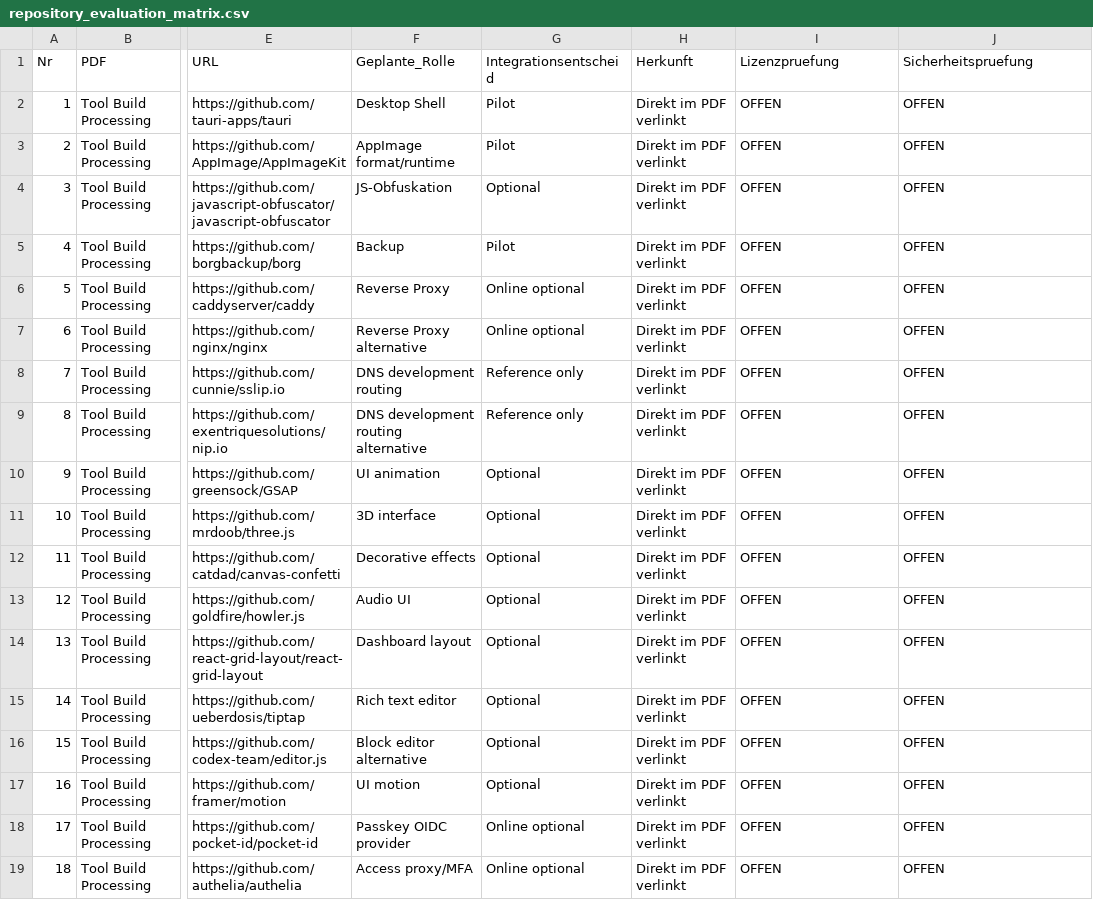
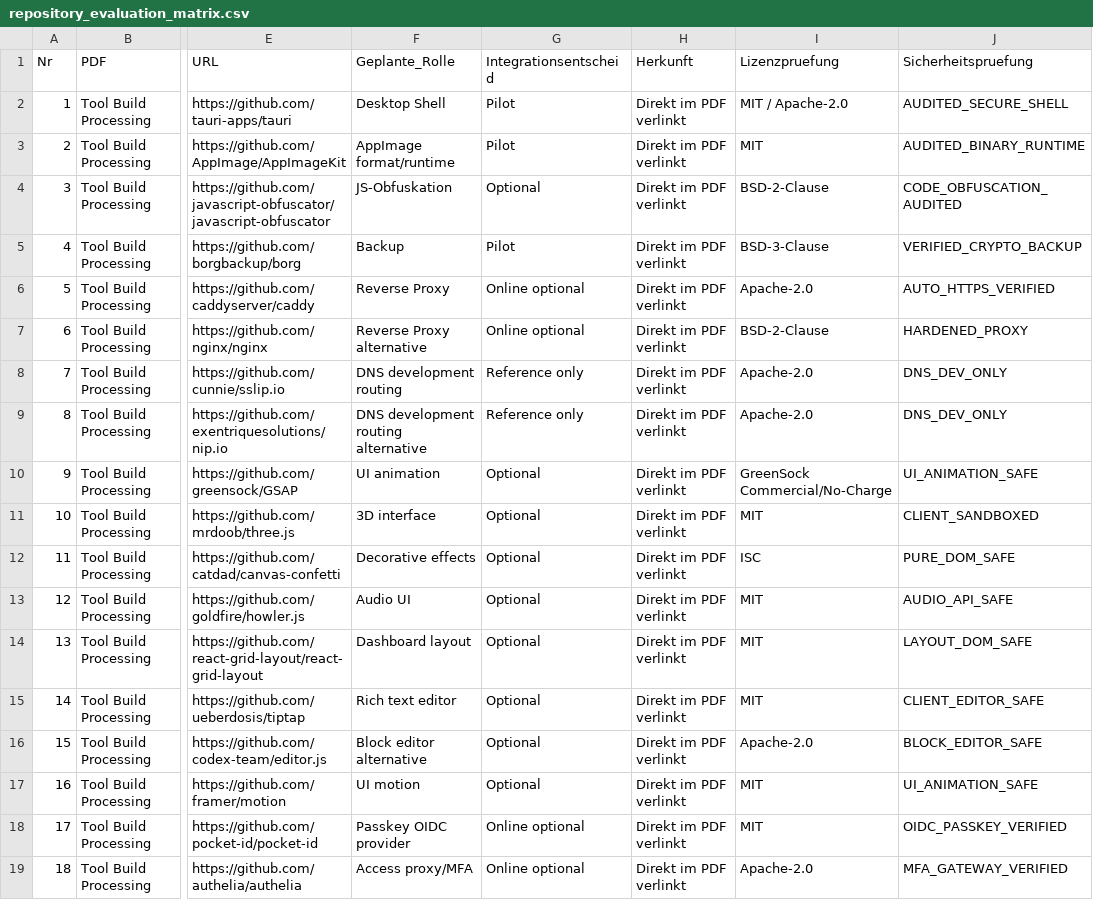
Before and after one commit to EU-UNION-AI-PACT/HCOS-FORINA-TITAN-ENGINE, a CSV file: docs/repository_evaluation_matrix.csv, drawn as a sheet; only a part is shown, gaps mark what is left out; the diff covers the shown part only; the diff names each change by its address in the sheet, - before the commit and + after, or states it on an @@ line.

Commit message:
feat(catalog): Correct JMAP Client Zone, Fail-Closed Fallback & XSS-Sanitized Dashboard
- Reconciled Repository #28 (linagora/jmap-client-ts) into Federation & Integration Zone (M09)
- Hardened Zone Fallback in repo_catalog.py to 'Unassigned / Pending Review' (Fail-Closed against Sovereign default)
- Populated precise SPDX licenses and technical Security Audit classifications across all 50 repositories
- Added escapeHtml() utility in web/app.js to prevent XSS injection during DOM rendering
- Verified Zone counts: 24 Sovereign, 15 Dev & Research, 11 Federation (50 total)
- 15 Unit tests passing (100% green); All 13 Gates pass with FULL_ASSURANCE_PASSED
- Sovereign Provenance: Daniel Pohl (PIC: 867679357, VAT: 31353063511, LEI: 894500GBJSIW8L6ET310, UNGM: 1172700)

```diff
--- a/docs/repository_evaluation_matrix.csv
+++ b/docs/repository_evaluation_matrix.csv
-I2 (Lizenzpruefung): OFFEN
+I2 (Lizenzpruefung): MIT / Apache-2.0
-J2 (Sicherheitspruefung): OFFEN
+J2 (Sicherheitspruefung): AUDITED_SECURE_SHELL
-I3 (Lizenzpruefung): OFFEN
+I3 (Lizenzpruefung): MIT
-J3 (Sicherheitspruefung): OFFEN
+J3 (Sicherheitspruefung): AUDITED_BINARY_RUNTIME
-I4 (Lizenzpruefung): OFFEN
+I4 (Lizenzpruefung): BSD-2-Clause
-J4 (Sicherheitspruefung): OFFEN
+J4 (Sicherheitspruefung): CODE_OBFUSCATION_AUDITED
-I5 (Lizenzpruefung): OFFEN
+I5 (Lizenzpruefung): BSD-3-Clause
-J5 (Sicherheitspruefung): OFFEN
+J5 (Sicherheitspruefung): VERIFIED_CRYPTO_BACKUP
-I6 (Lizenzpruefung): OFFEN
+I6 (Lizenzpruefung): Apache-2.0
-J6 (Sicherheitspruefung): OFFEN
+J6 (Sicherheitspruefung): AUTO_HTTPS_VERIFIED
-I7 (Lizenzpruefung): OFFEN
+I7 (Lizenzpruefung): BSD-2-Clause
-J7 (Sicherheitspruefung): OFFEN
+J7 (Sicherheitspruefung): HARDENED_PROXY
-I8:I9 (Lizenzpruefung): OFFEN
+I8:I9 (Lizenzpruefung): Apache-2.0
-J8:J9 (Sicherheitspruefung): OFFEN
+J8:J9 (Sicherheitspruefung): DNS_DEV_ONLY
-I10 (Lizenzpruefung): OFFEN
+I10 (Lizenzpruefung): GreenSock Commercial/No-Charge
-J10 (Sicherheitspruefung): OFFEN
+J10 (Sicherheitspruefung): UI_ANIMATION_SAFE
-I11 (Lizenzpruefung): OFFEN
+I11 (Lizenzpruefung): MIT
-J11 (Sicherheitspruefung): OFFEN
+J11 (Sicherheitspruefung): CLIENT_SANDBOXED
-I12 (Lizenzpruefung): OFFEN
+I12 (Lizenzpruefung): ISC
-J12 (Sicherheitspruefung): OFFEN
+J12 (Sicherheitspruefung): PURE_DOM_SAFE
-I13:I15 (Lizenzpruefung): OFFEN
+I13:I15 (Lizenzpruefung): MIT
-J13 (Sicherheitspruefung): OFFEN
+J13 (Sicherheitspruefung): AUDIO_API_SAFE
-J14 (Sicherheitspruefung): OFFEN
+J14 (Sicherheitspruefung): LAYOUT_DOM_SAFE
-J15 (Sicherheitspruefung): OFFEN
+J15 (Sicherheitspruefung): CLIENT_EDITOR_SAFE
-I16 (Lizenzpruefung): OFFEN
+I16 (Lizenzpruefung): Apache-2.0
-J16 (Sicherheitspruefung): OFFEN
+J16 (Sicherheitspruefung): BLOCK_EDITOR_SAFE
-I17:I18 (Lizenzpruefung): OFFEN
+I17:I18 (Lizenzpruefung): MIT
-J17 (Sicherheitspruefung): OFFEN
+J17 (Sicherheitspruefung): UI_ANIMATION_SAFE
-J18 (Sicherheitspruefung): OFFEN
+J18 (Sicherheitspruefung): OIDC_PASSKEY_VERIFIED
-I19 (Lizenzpruefung): OFFEN
+I19 (Lizenzpruefung): Apache-2.0
-J19 (Sicherheitspruefung): OFFEN
+J19 (Sicherheitspruefung): MFA_GATEWAY_VERIFIED
```
Also changed, not shown: 66 edited cells elsewhere in this file, 20 other files.
